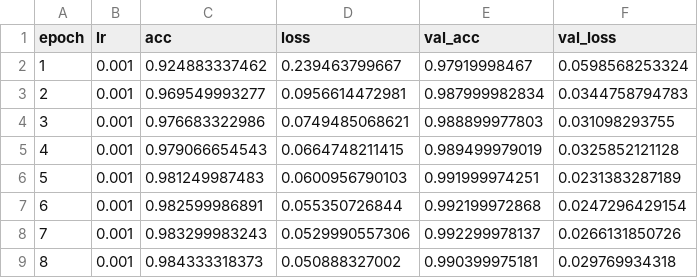
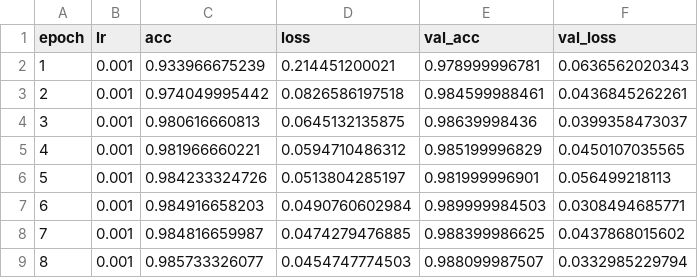
Before and after one commit to ak110/keras_exp, a TSV file: results/mnist/epochlog.tsv, drawn as a sheet; only a part is shown; the diff covers the shown part only.

```diff
--- a/results/mnist/epochlog.tsv
+++ b/results/mnist/epochlog.tsv
@@ -1,9 +1,9 @@
 epoch	lr	acc	loss	val_acc	val_loss
-1	0.001	0.924883337462	0.239463799667	0.97919998467	0.0598568253324
-2	0.001	0.969549993277	0.0956614472981	0.987999982834	0.0344758794783
-3	0.001	0.976683322986	0.0749485068621	0.988899977803	0.031098293755
-4	0.001	0.979066654543	0.0664748211415	0.989499979019	0.0325852121128
-5	0.001	0.981249987483	0.0600956790103	0.991999974251	0.0231383287189
-6	0.001	0.982599986891	0.055350726844	0.992199972868	0.0247296429154
-7	0.001	0.983299983243	0.0529990557306	0.992299978137	0.0266131850726
-8	0.001	0.984333318373	0.050888327002	0.990399975181	0.029769934318
+1	0.001	0.933966675239	0.214451200021	0.978999996781	0.0636562020343
+2	0.001	0.974049995442	0.0826586197518	0.984599988461	0.0436845262261
+3	0.001	0.980616660813	0.0645132135875	0.98639998436	0.0399358473037
+4	0.001	0.981966660221	0.0594710486312	0.985199996829	0.0450107035565
+5	0.001	0.984233324726	0.0513804285197	0.981999996901	0.056499218113
+6	0.001	0.984916658203	0.0490760602984	0.989999984503	0.0308494685771
+7	0.001	0.984816659987	0.0474279476885	0.988399986625	0.0437868015602
+8	0.001	0.985733326077	0.0454747774503	0.988099987507	0.0332985229794
```
Also changed, not shown: 122 edited cells elsewhere in this file, results/cifar10/epochlog.tsv, results/cifar100/epochlog.tsv, 13 other files.
